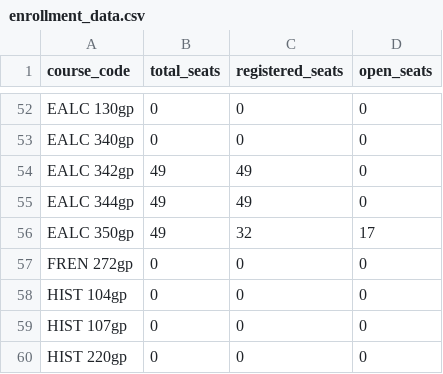
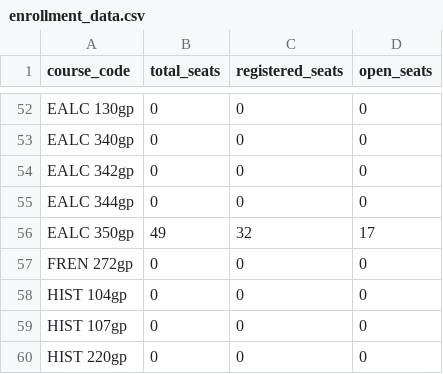
Before and after one commit to agastya-bassi/usc-ge-optimizer, a CSV file: enrollment_data.csv, drawn as a sheet; only a part is shown, gaps mark what is left out.

```diff
--- a/enrollment_data.csv
+++ b/enrollment_data.csv
@@ -53,4 +53,4 @@ EALC 130gp,0,0,0
 EALC 340gp,0,0,0
-EALC 342gp,49,49,0
-EALC 344gp,49,49,0
+EALC 342gp,0,0,0
+EALC 344gp,0,0,0
 EALC 350gp,49,32,17
```
